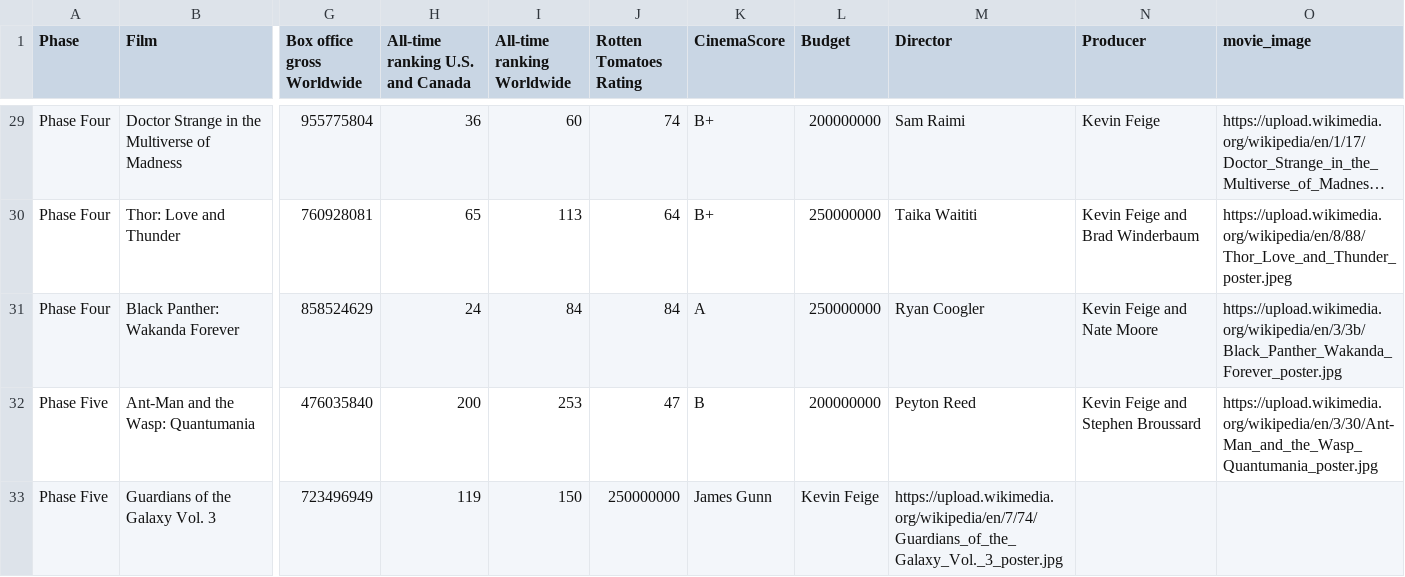
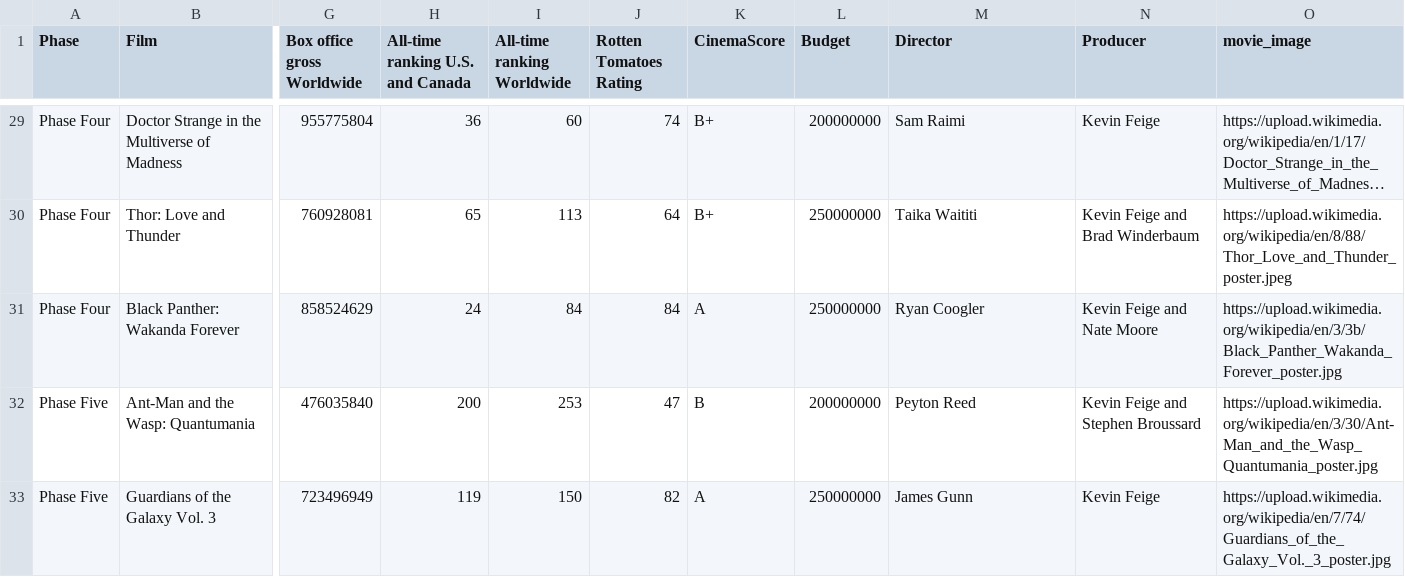
Before and after one commit to DalePeh/dashboard_projects, a CSV file: Data/box_office.csv, drawn as a sheet; only a part is shown, gaps mark what is left out; long unchanged cells end in …; the diff names each change by its address in the sheet, - before the commit and + after, or states it on an @@ line.

Commit message:
updated MCU movie data 30-05-2023

```diff
--- a/Data/box_office.csv
+++ b/Data/box_office.csv
-J33 (Rotten Tomatoes Rating): 250000000
+J33 (Rotten Tomatoes Rating): 82
-K33 (CinemaScore): James Gunn
+K33 (CinemaScore): A
-L33 (Budget): Kevin Feige
+L33 (Budget): 250000000
-M33 (Director): https://upload.wikimedia.org/wikipedia/en/7/74/Guardians_of_the_Galaxy_Vol._3_poster.jpg
+M33 (Director): James Gunn
-N33 (Producer): (empty)
+N33 (Producer): Kevin Feige
-O33 (movie_image): (empty)
+O33 (movie_image): https://upload.wikimedia.org/wikipedia/en/7/74/Guardians_of_the_Galaxy_Vol._3_poster.jpg
```
